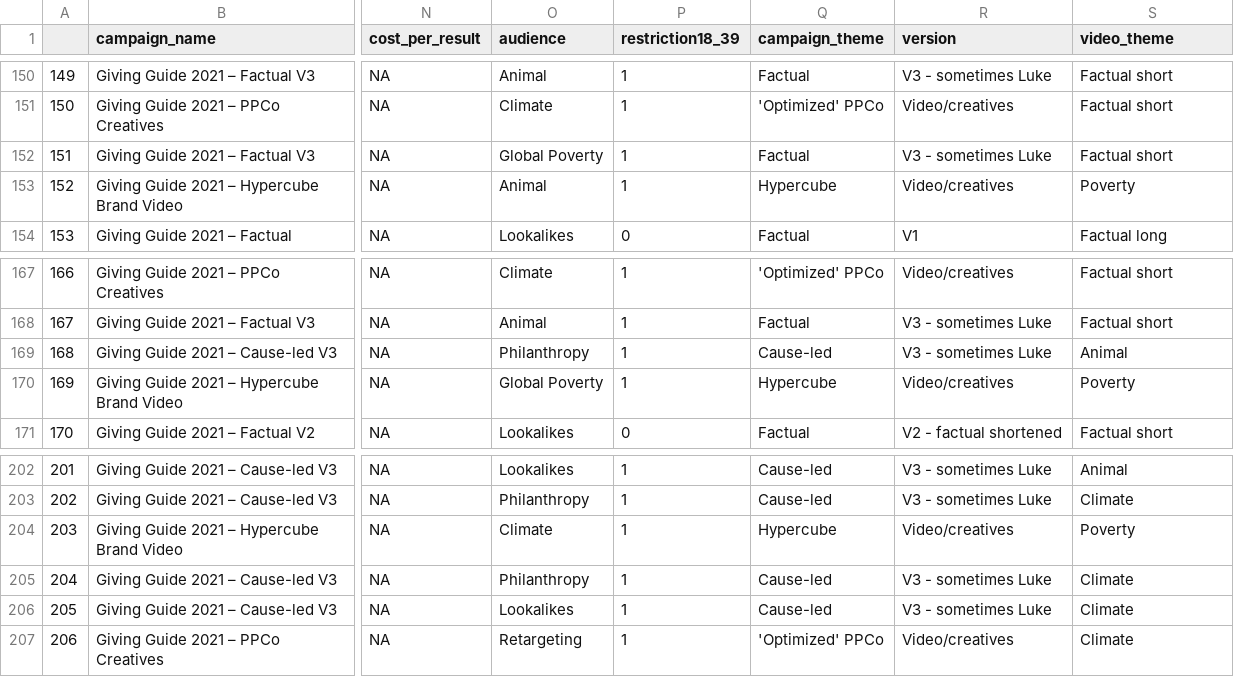
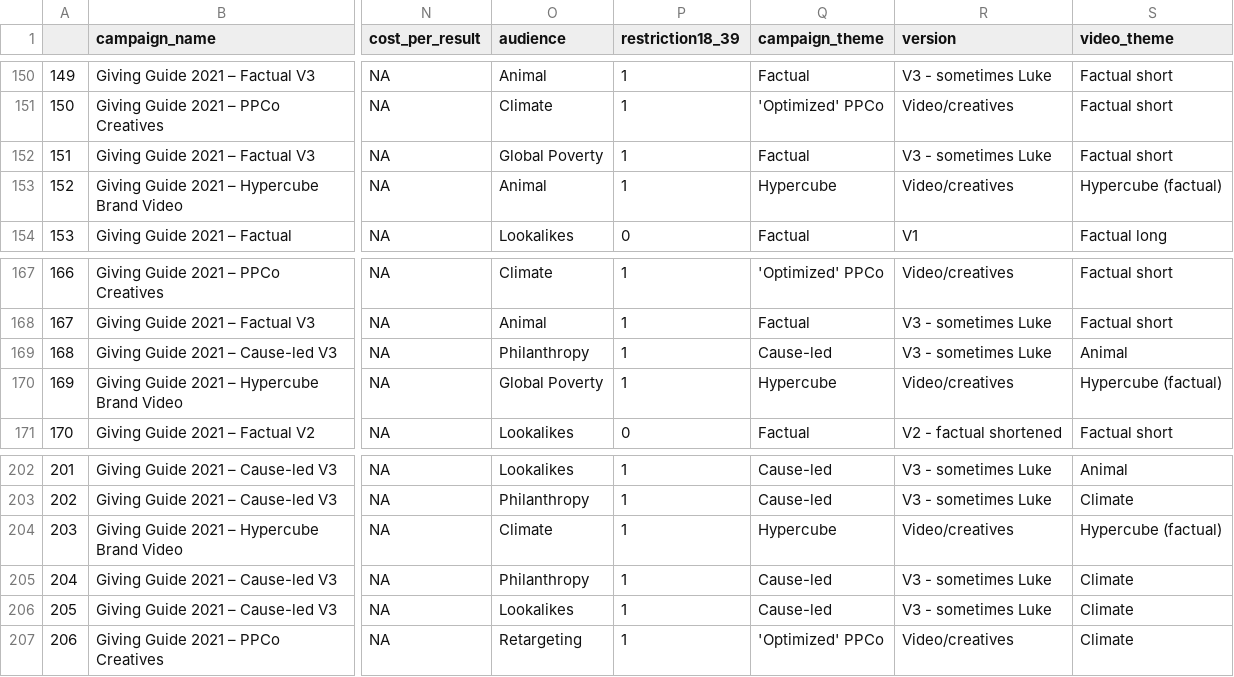
Before and after one commit to daaronr/eamt_data_analysis, a CSV file: gwwc/gg_processed_data/gg_video_breakdowns.csv, drawn as a sheet; only a part is shown, gaps mark what is left out; the diff covers the shown part only; the diff names each change by its address in the sheet, - before the commit and + after, or states it on an @@ line.

Commit message:
impressions --> reach, soft code 'best results', fixed video_treat column a bit, stylistic stuff, incorporate Jamie's ideas

```diff
--- a/gwwc/gg_processed_data/gg_video_breakdowns.csv
+++ b/gwwc/gg_processed_data/gg_video_breakdowns.csv
-S153 (video_theme): Poverty
+S153 (video_theme): Hypercube (factual)
-S170 (video_theme): Poverty
+S170 (video_theme): Hypercube (factual)
-S204 (video_theme): Poverty
+S204 (video_theme): Hypercube (factual)
```
Also changed, not shown: 7 edited cells elsewhere in this file, 17 other files.
